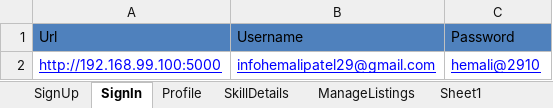
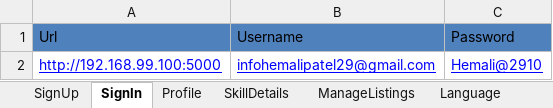
Before and after one commit to Hemalee29/Mars_Competition_Task, an Excel workbook: MarsFramework/ExcelData/TestData.xlsx, sheet SignIn, drawn as a sheet; values as stored, in another font and other column widths than the file's, no borders; the diff names each change by its address in the sheet, - before the commit and + after, or states it on an @@ line.

```diff
--- a/MarsFramework/ExcelData/TestData.xlsx (sheet SignIn)
+++ b/MarsFramework/ExcelData/TestData.xlsx (sheet SignIn)
-sheet tab: Sheet1
+sheet tab: Language
-C2: hemali@2910
+C2: Hemali@2910
```
Also changed, not shown: sheet Language, MarsFramework/ExcelData/TestDataManageListings.xlsx, MarsFramework/ExcelData/TestDataShareSkill.xlsx, 16 other files.
